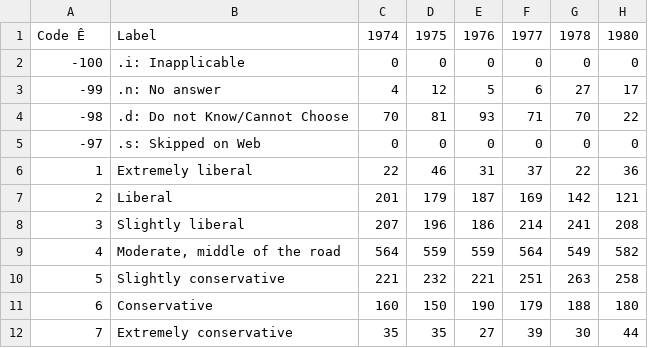
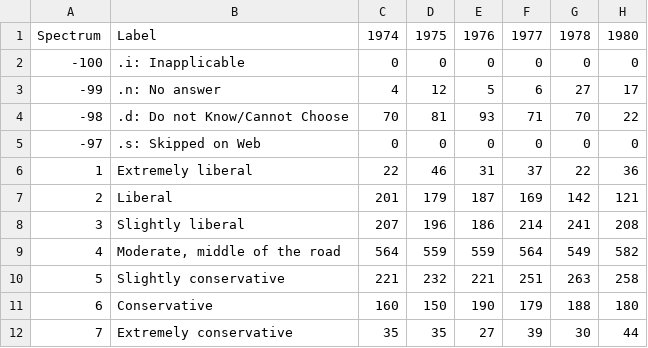
Before and after one commit to ceelkamalayko/API201DFinalExercise, a CSV file: GSS Political Affiliation Data.csv, drawn as a sheet; only a part is shown; the diff names each change by its address in the sheet, - before the commit and + after, or states it on an @@ line.

Commit message:
Update GSS Political Affiliation Data.csv

```diff
--- a/GSS Political Affiliation Data.csv
+++ b/GSS Political Affiliation Data.csv
-A1: Code Ê
+A1: Spectrum
```
